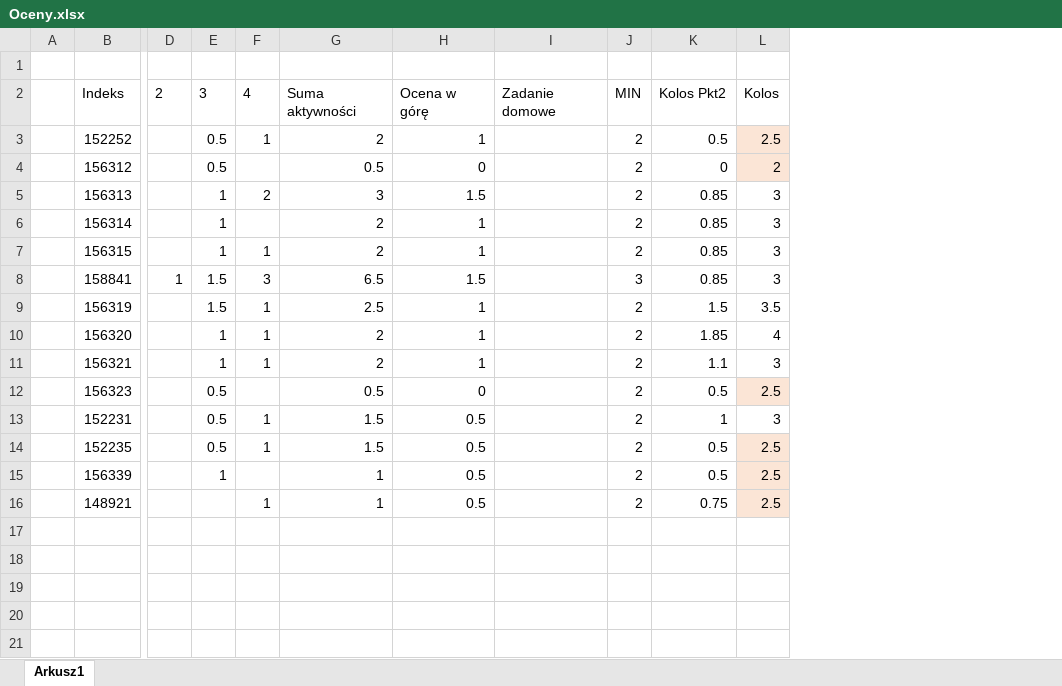
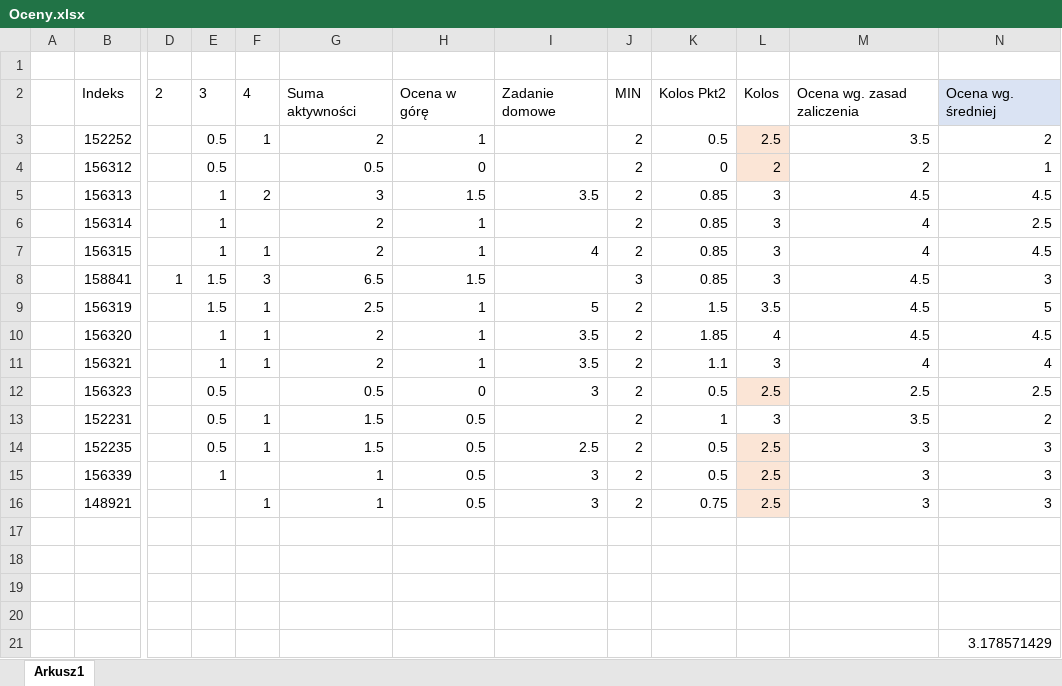
Before and after one commit to mpenarprz/BazyDanychI4, an Excel workbook: Laboratorium/Oceny.xlsx, sheet Arkusz1, drawn as a sheet; only a part is shown, gaps mark what is left out; values as stored, in another font and other column widths than the file's, no borders; table styles not drawn; removed rows and columns are numbered as before the commit, all else as after; rows hold the shown columns only; the diff names each change by its address in the sheet, - before the commit and + after, or states it on an @@ line.

Commit message:
Oceny

```diff
--- a/Laboratorium/Oceny.xlsx (sheet Arkusz1)
+++ b/Laboratorium/Oceny.xlsx (sheet Arkusz1)
-column I, row 2: Zadanie domowe
+column I, rows 2-16: Zadanie domowe |  |  | 3.5 |  | 4 |  | 5 | 3.5 | 3.5 | 3 |  | 2.5 | 3 | 3
+column M, rows 2-16: Ocena wg. zasad zaliczenia | 3.5 | 2 | 4.5 | 4 | 4 | 4.5 | 4.5 | 4.5 | 4 | 2.5 | 3.5 | 3 | 3 | 3
+column N, rows 2-16: Ocena wg. średniej | 2 | 1 | 4.5 | 2.5 | 4.5 | 3 | 5 | 4.5 | 4 | 2.5 | 2 | 3 | 3 | 3
+row 17: (empty)
+row 18: (empty)
+row 19: (empty)
+row 20: (empty)
+row 21:  |  |  |  |  |  |  |  |  |  |  |  | 3.178571429
```
Also changed, not shown: formulas that keep their value.
